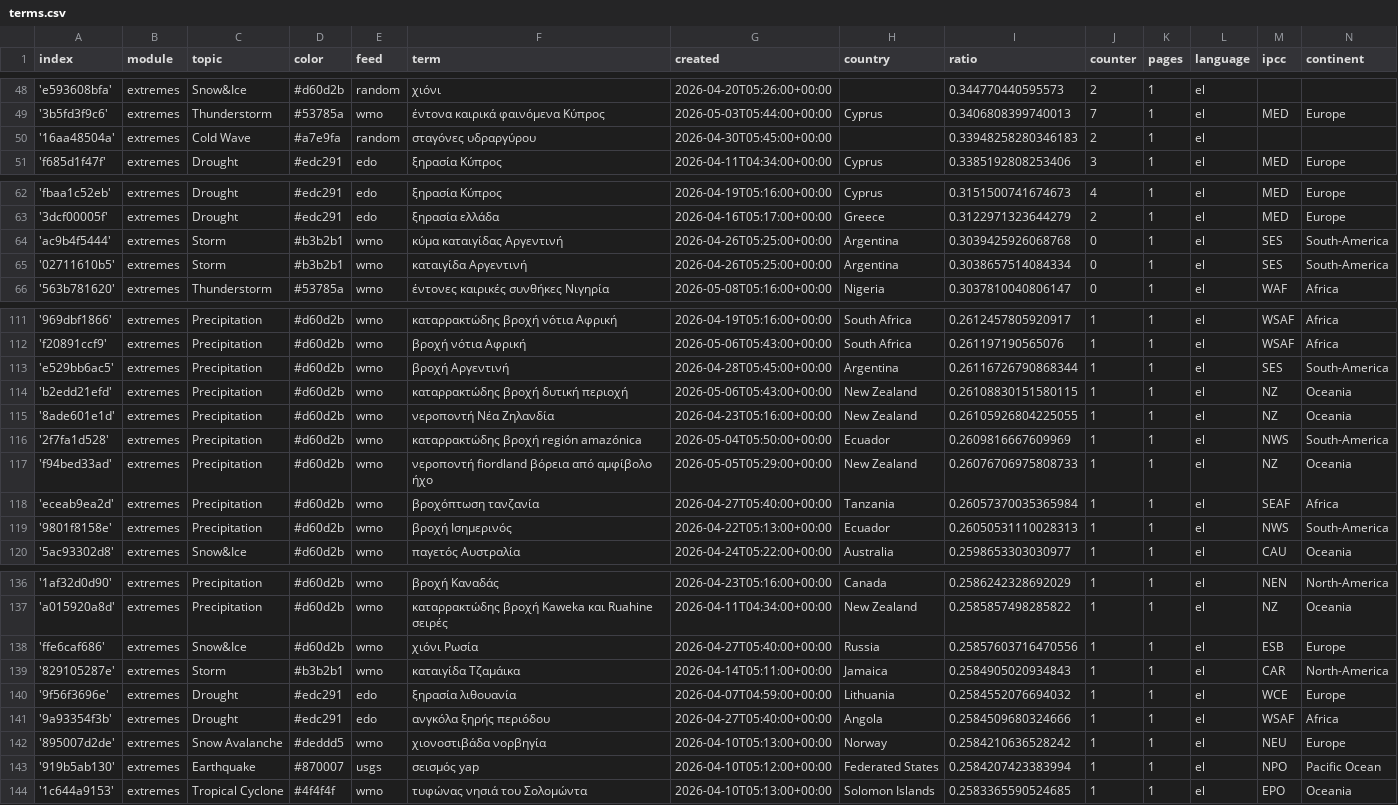
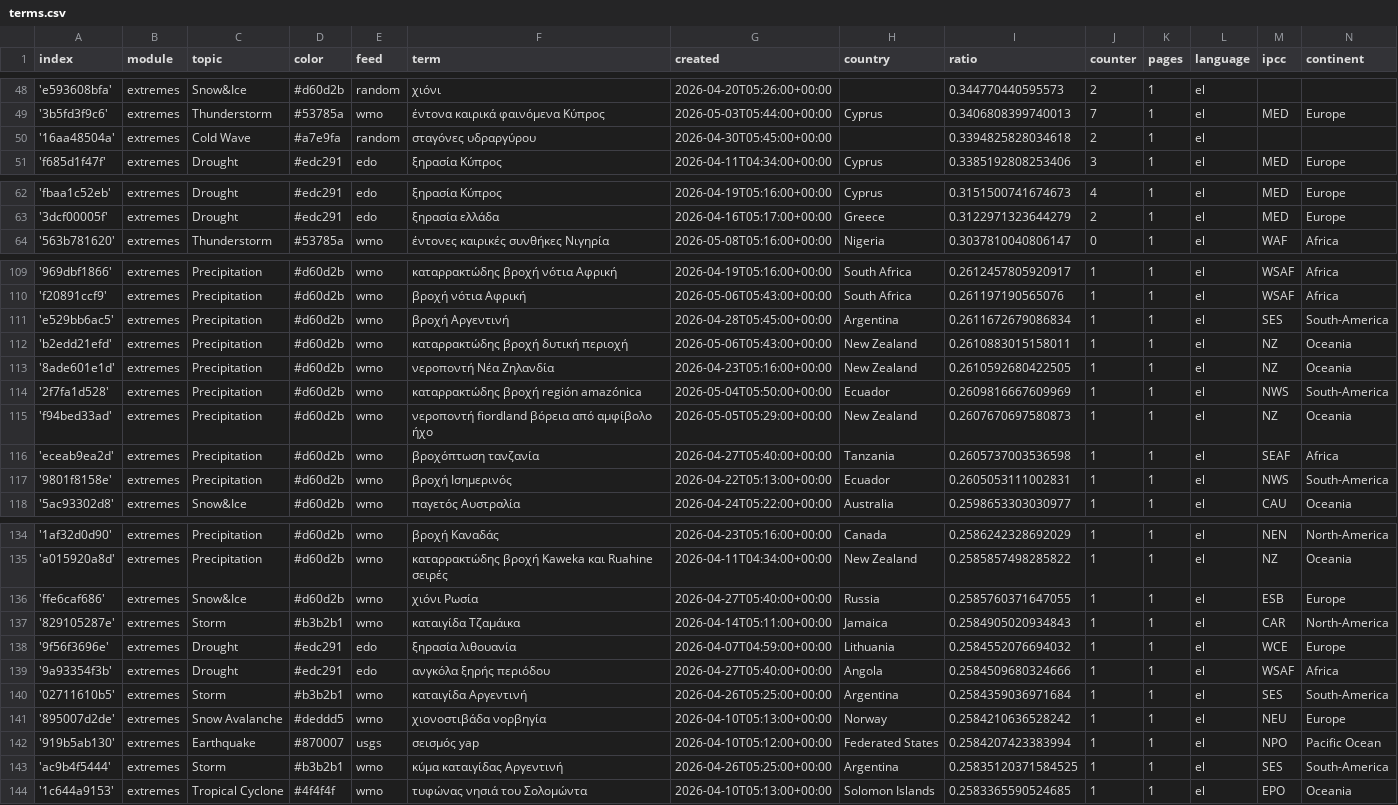
Before and after one commit to kamic-news/dutchExtremes, a CSV file: terms.csv, drawn as a sheet; only a part is shown, gaps mark what is left out; the diff covers the shown part only.

Commit message:
Commit from GitHub Actions (harvest:0.0)

```diff
--- a/terms.csv
+++ b/terms.csv
@@ -49,3 +49,3 @@ index,module,topic,color,feed,term,created,country,ratio,counter,pages,language,
 '3b5fd3f9c6',extremes,Thunderstorm,#53785a,wmo,έντονα καιρικά φαινόμενα Κύπρος,2026-05-03T05:44:00+00:00,Cyprus,0.3406808399740013,7,1,el,MED,Europe
-'16aa48504a',extremes,Cold Wave,#a7e9fa,random,σταγόνες υδραργύρου,2026-04-30T05:45:00+00:00,,0.33948258280346183,2,1,el,,
+'16aa48504a',extremes,Cold Wave,#a7e9fa,random,σταγόνες υδραργύρου,2026-04-30T05:45:00+00:00,,0.3394825828034618,2,1,el,,
 'f685d1f47f',extremes,Drought,#edc291,edo,ξηρασία Κύπρος,2026-04-11T04:34:00+00:00,Cyprus,0.3385192808253406,3,1,el,MED,Europe
@@ -63,4 +63,2 @@ index,module,topic,color,feed,term,created,country,ratio,counter,pages,language,
 '3dcf00005f',extremes,Drought,#edc291,edo,ξηρασία ελλάδα,2026-04-16T05:17:00+00:00,Greece,0.3122971323644279,2,1,el,MED,Europe
-'ac9b4f5444',extremes,Storm,#b3b2b1,wmo,κύμα καταιγίδας Αργεντινή,2026-04-26T05:25:00+00:00,Argentina,0.3039425926068768,0,1,el,SES,South-America
-'02711610b5',extremes,Storm,#b3b2b1,wmo,καταιγίδα Αργεντινή,2026-04-26T05:25:00+00:00,Argentina,0.3038657514084334,0,1,el,SES,South-America
 '563b781620',extremes,Thunderstorm,#53785a,wmo,έντονες καιρικές συνθήκες Νιγηρία,2026-05-08T05:16:00+00:00,Nigeria,0.3037810040806147,0,1,el,WAF,Africa
@@ -112,9 +110,9 @@ index,module,topic,color,feed,term,created,country,ratio,counter,pages,language,
 'f20891ccf9',extremes,Precipitation,#d60d2b,wmo,βροχή νότια Αφρική,2026-05-06T05:43:00+00:00,South Africa,0.261197190565076,1,1,el,WSAF,Africa
-'e529bb6ac5',extremes,Precipitation,#d60d2b,wmo,βροχή Αργεντινή,2026-04-28T05:45:00+00:00,Argentina,0.26116726790868344,1,1,el,SES,South-America
-'b2edd21efd',extremes,Precipitation,#d60d2b,wmo,καταρρακτώδης βροχή δυτική περιοχή,2026-05-06T05:43:00+00:00,New Zealand,0.26108830151580115,1,1,el,NZ,Oceania
-'8ade601e1d',extremes,Precipitation,#d60d2b,wmo,νεροποντή Νέα Ζηλανδία,2026-04-23T05:16:00+00:00,New Zealand,0.26105926804225055,1,1,el,NZ,Oceania
+'e529bb6ac5',extremes,Precipitation,#d60d2b,wmo,βροχή Αργεντινή,2026-04-28T05:45:00+00:00,Argentina,0.2611672679086834,1,1,el,SES,South-America
+'b2edd21efd',extremes,Precipitation,#d60d2b,wmo,καταρρακτώδης βροχή δυτική περιοχή,2026-05-06T05:43:00+00:00,New Zealand,0.2610883015158011,1,1,el,NZ,Oceania
+'8ade601e1d',extremes,Precipitation,#d60d2b,wmo,νεροποντή Νέα Ζηλανδία,2026-04-23T05:16:00+00:00,New Zealand,0.2610592680422505,1,1,el,NZ,Oceania
 '2f7fa1d528',extremes,Precipitation,#d60d2b,wmo,καταρρακτώδης βροχή región amazónica,2026-05-04T05:50:00+00:00,Ecuador,0.2609816667609969,1,1,el,NWS,South-America
-'f94bed33ad',extremes,Precipitation,#d60d2b,wmo,νεροποντή fiordland βόρεια από αμφίβολο ήχο,2026-05-05T05:29:00+00:00,New Zealand,0.26076706975808733,1,1,el,NZ,Oceania
-'eceab9ea2d',extremes,Precipitation,#d60d2b,wmo,βροχόπτωση τανζανία,2026-04-27T05:40:00+00:00,Tanzania,0.26057370035365984,1,1,el,SEAF,Africa
-'9801f8158e',extremes,Precipitation,#d60d2b,wmo,βροχή Ισημερινός,2026-04-22T05:13:00+00:00,Ecuador,0.26050531110028313,1,1,el,NWS,South-America
+'f94bed33ad',extremes,Precipitation,#d60d2b,wmo,νεροποντή fiordland βόρεια από αμφίβολο ήχο,2026-05-05T05:29:00+00:00,New Zealand,0.2607670697580873,1,1,el,NZ,Oceania
+'eceab9ea2d',extremes,Precipitation,#d60d2b,wmo,βροχόπτωση τανζανία,2026-04-27T05:40:00+00:00,Tanzania,0.2605737003536598,1,1,el,SEAF,Africa
+'9801f8158e',extremes,Precipitation,#d60d2b,wmo,βροχή Ισημερινός,2026-04-22T05:13:00+00:00,Ecuador,0.2605053111002831,1,1,el,NWS,South-America
 '5ac93302d8',extremes,Snow&Ice,#d60d2b,wmo,παγετός Αυστραλία,2026-04-24T05:22:00+00:00,Australia,0.2598653303030977,1,1,el,CAU,Oceania
@@ -137,3 +135,3 @@ index,module,topic,color,feed,term,created,country,ratio,counter,pages,language,
 'a015920a8d',extremes,Precipitation,#d60d2b,wmo,καταρρακτώδης βροχή Kaweka και Ruahine σειρές,2026-04-11T04:34:00+00:00,New Zealand,0.2585857498285822,1,1,el,NZ,Oceania
-'ffe6caf686',extremes,Snow&Ice,#d60d2b,wmo,χιόνι Ρωσία,2026-04-27T05:40:00+00:00,Russia,0.25857603716470556,1,1,el,ESB,Europe
+'ffe6caf686',extremes,Snow&Ice,#d60d2b,wmo,χιόνι Ρωσία,2026-04-27T05:40:00+00:00,Russia,0.2585760371647055,1,1,el,ESB,Europe
 '829105287e',extremes,Storm,#b3b2b1,wmo,καταιγίδα Τζαμάικα,2026-04-14T05:11:00+00:00,Jamaica,0.2584905020934843,1,1,el,CAR,North-America
@@ -141,4 +139,6 @@ index,module,topic,color,feed,term,created,country,ratio,counter,pages,language,
 '9a93354f3b',extremes,Drought,#edc291,edo,ανγκόλα ξηρής περιόδου,2026-04-27T05:40:00+00:00,Angola,0.2584509680324666,1,1,el,WSAF,Africa
+'02711610b5',extremes,Storm,#b3b2b1,wmo,καταιγίδα Αργεντινή,2026-04-26T05:25:00+00:00,Argentina,0.2584359036971684,1,1,el,SES,South-America
 '895007d2de',extremes,Snow Avalanche,#deddd5,wmo,χιονοστιβάδα νορβηγία,2026-04-10T05:13:00+00:00,Norway,0.2584210636528242,1,1,el,NEU,Europe
 '919b5ab130',extremes,Earthquake,#870007,usgs,σεισμός yap,2026-04-10T05:12:00+00:00,Federated States,0.2584207423383994,1,1,el,NPO,Pacific Ocean
+'ac9b4f5444',extremes,Storm,#b3b2b1,wmo,κύμα καταιγίδας Αργεντινή,2026-04-26T05:25:00+00:00,Argentina,0.25835120371584525,1,1,el,SES,South-America
 '1c644a9153',extremes,Tropical Cyclone,#4f4f4f,wmo,τυφώνας νησιά του Σολομώντα,2026-04-10T05:13:00+00:00,Solomon Islands,0.2583365590524685,1,1,el,EPO,Oceania
```
Also changed, not shown: 1 edited cell elsewhere in this file.
